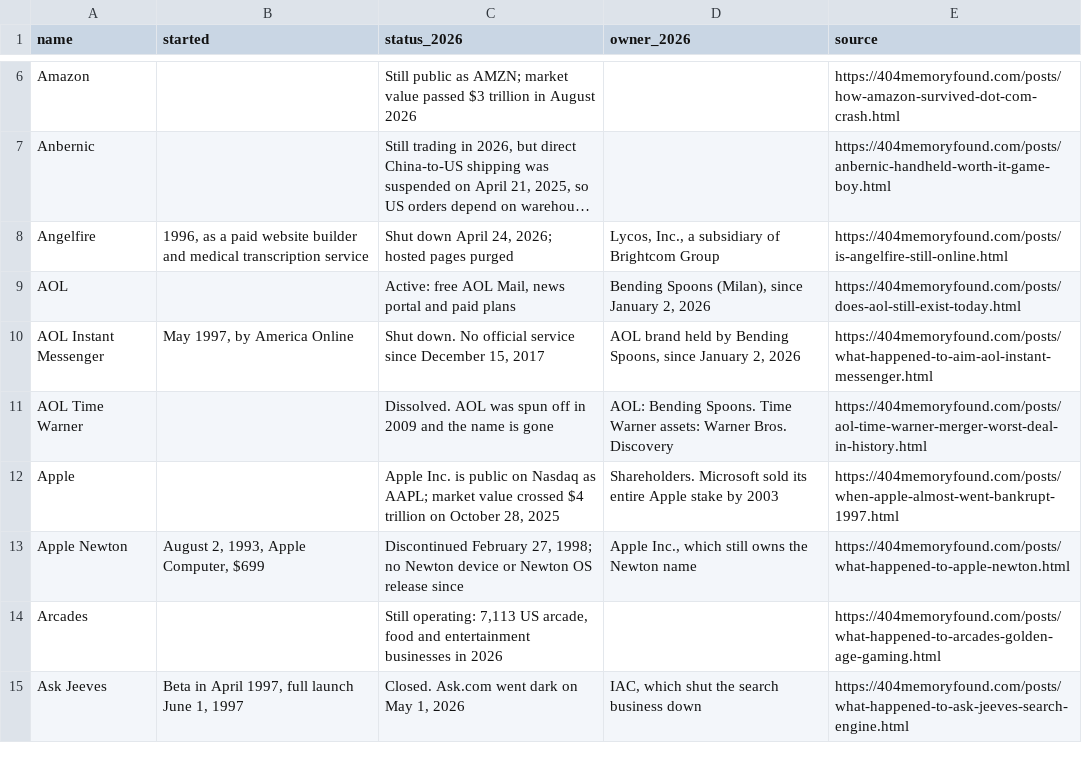
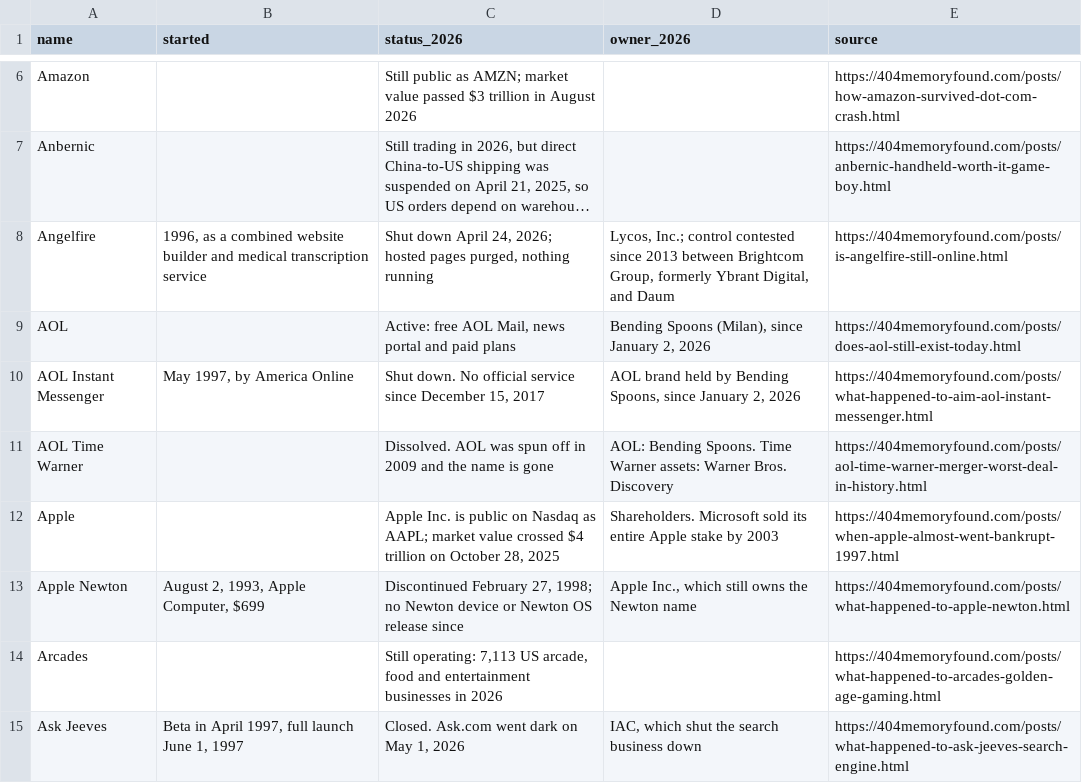
Before and after one commit to pnpaiva/404-memory-found, a CSV file: dead-brand-index.csv, drawn as a sheet; only a part is shown, gaps mark what is left out; long unchanged cells end in …; the diff names each change by its address in the sheet, - before the commit and + after, or states it on an @@ line.

```diff
--- a/dead-brand-index.csv
+++ b/dead-brand-index.csv
-B8 (started): …as a paid website builder…
+B8 (started): …as a combined website builder…
-C8 (status_2026): …hosted pages purged
+C8 (status_2026): …hosted pages purged, nothing running
-D8 (owner_2026): Lycos, Inc., a subsidiary of Brightcom Group
+D8 (owner_2026): Lycos, Inc.; control contested since 2013 between Brightcom Group, formerly Ybrant Digital, and Daum
```
Also changed, not shown: 13 other files.
